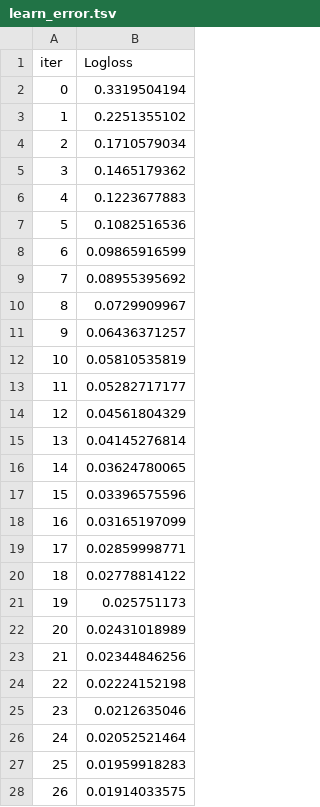
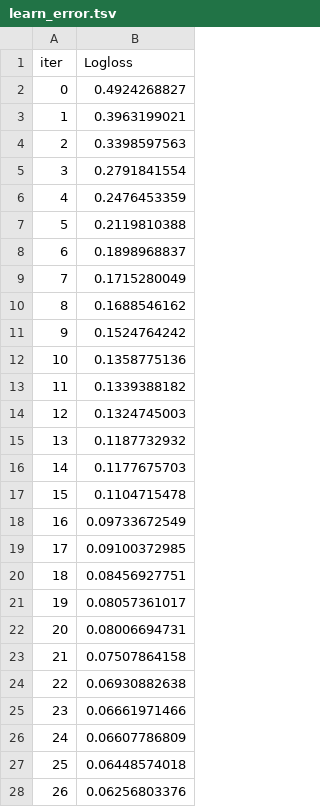
Before and after one commit to PDahal2871/Hepatitis-Survival-Prediction, a TSV file: catboost_info/learn_error.tsv, drawn as a sheet; only a part is shown; the diff covers the shown part only.

```diff
--- a/catboost_info/learn_error.tsv
+++ b/catboost_info/learn_error.tsv
@@ -1,28 +1,28 @@
 iter	Logloss
-0	0.3319504194
-1	0.2251355102
-2	0.1710579034
-3	0.1465179362
-4	0.1223677883
-5	0.1082516536
-6	0.09865916599
-7	0.08955395692
-8	0.0729909967
-9	0.06436371257
-10	0.05810535819
-11	0.05282717177
-12	0.04561804329
-13	0.04145276814
-14	0.03624780065
-15	0.03396575596
-16	0.03165197099
-17	0.02859998771
-18	0.02778814122
-19	0.025751173
-20	0.02431018989
-21	0.02344846256
-22	0.02224152198
-23	0.0212635046
-24	0.02052521464
-25	0.01959918283
-26	0.01914033575
+0	0.4924268827
+1	0.3963199021
+2	0.3398597563
+3	0.2791841554
+4	0.2476453359
+5	0.2119810388
+6	0.1898968837
+7	0.1715280049
+8	0.1688546162
+9	0.1524764242
+10	0.1358775136
+11	0.1339388182
+12	0.1324745003
+13	0.1187732932
+14	0.1177675703
+15	0.1104715478
+16	0.09733672549
+17	0.09100372985
+18	0.08456927751
+19	0.08057361017
+20	0.08006694731
+21	0.07507864158
+22	0.06930882638
+23	0.06661971466
+24	0.06607786809
+25	0.06448574018
+26	0.06256803376
```
Also changed, not shown: 18 edited cells elsewhere in this file, catboost_info/time_left.tsv, 9 other files.
